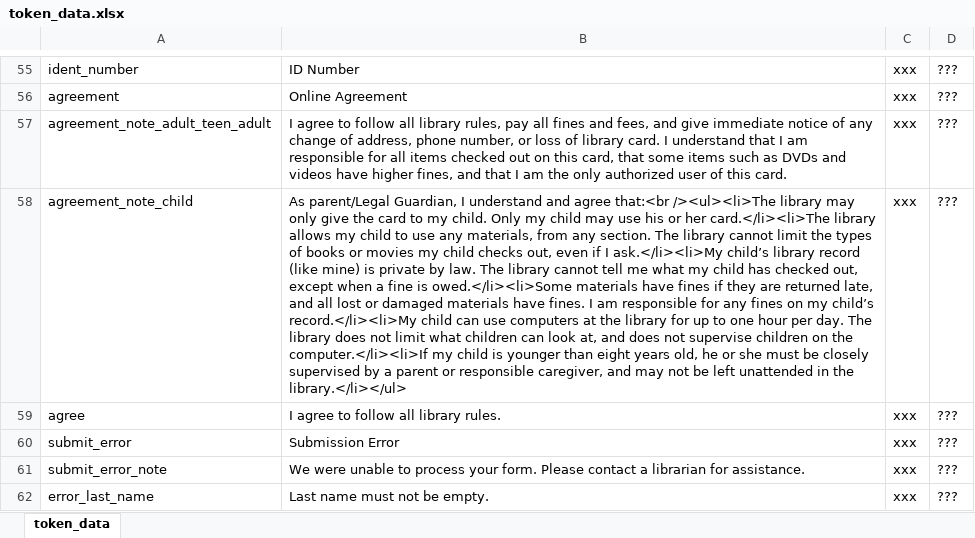
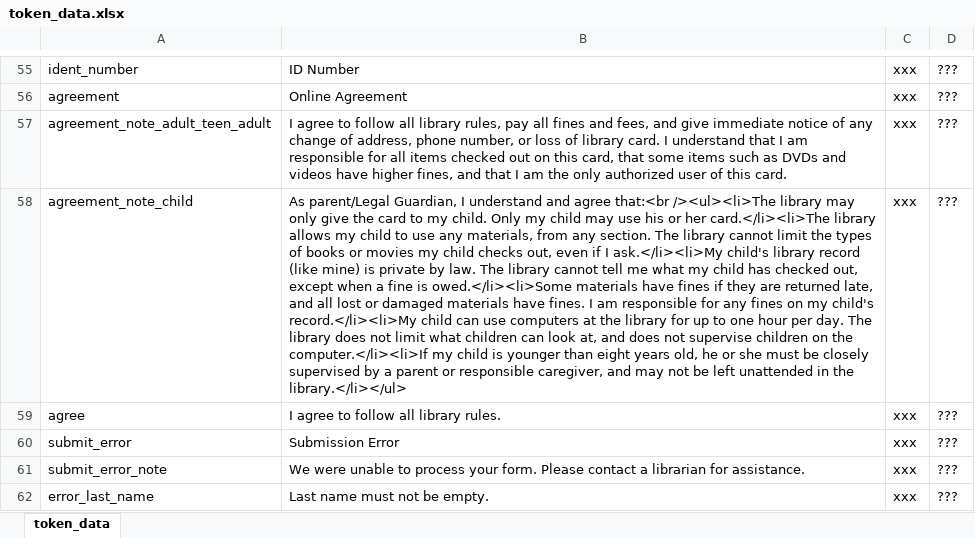
Before and after one commit to windsorschmidt/millennium-selfreg, an Excel workbook: token_data.xlsx, sheet token_data, drawn as a sheet; only a part is shown, gaps mark what is left out; values as stored, in another font and other column widths than the file's, no borders; the diff names each change by its address in the sheet, - before the commit and + after, or states it on an @@ line.

```diff
--- a/token_data.xlsx (sheet token_data)
+++ b/token_data.xlsx (sheet token_data)
-B58: …I ask.</li><li>My child’s library record (like mine) is private by law. The library cannot tell me what my child has checked out, except when a fine is owed.</li><li>Some materials have fines if they are returned late, and all lost or damaged materials have fines. I am responsible for any fines on my child’s record.</li><li>My child…
+B58: …I ask.</li><li>My child's library record (like mine) is private by law. The library cannot tell me what my child has checked out, except when a fine is owed.</li><li>Some materials have fines if they are returned late, and all lost or damaged materials have fines. I am responsible for any fines on my child's record.</li><li>My child…
```
Also changed, not shown: 1 other file.
